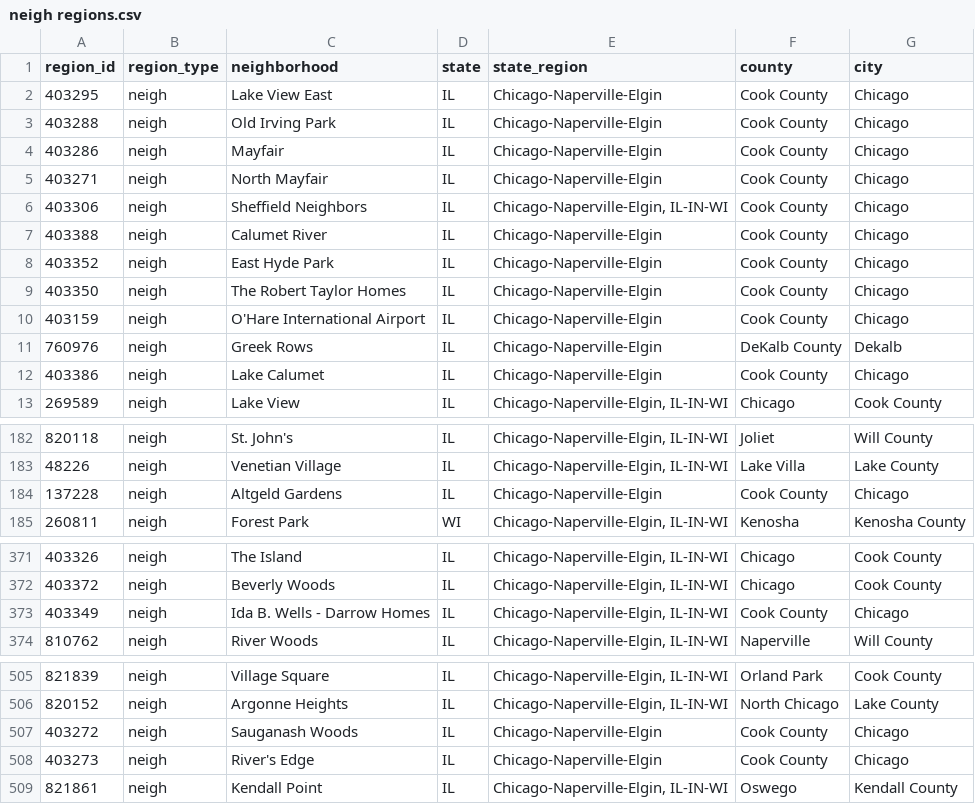
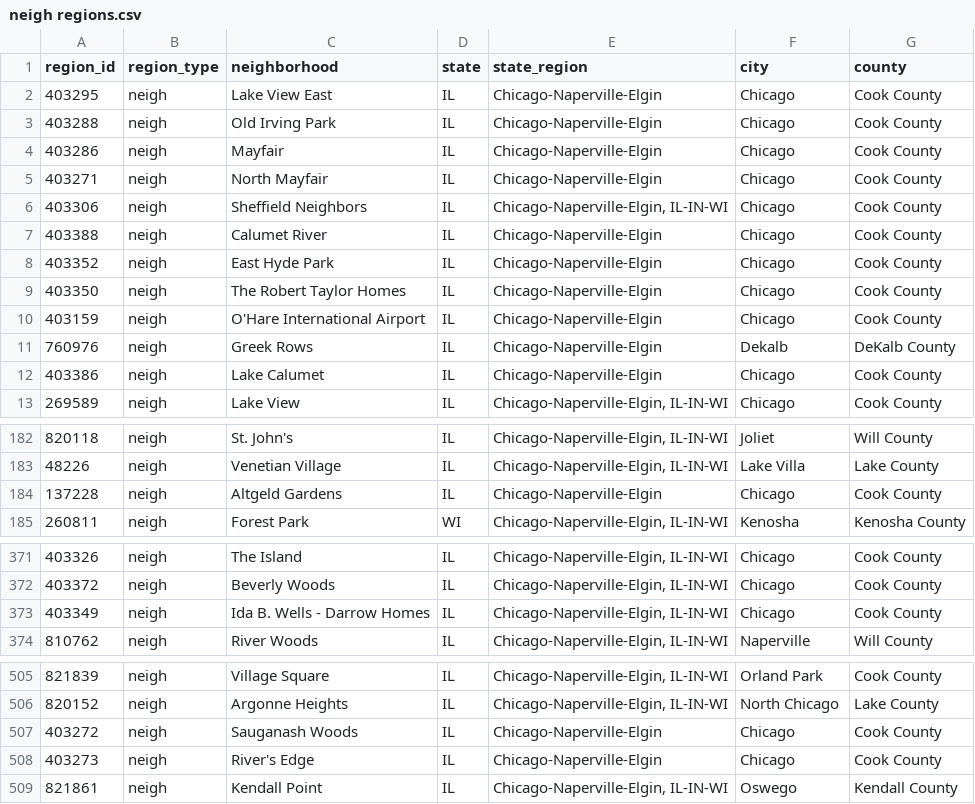
Before and after one commit to cailahanus/data-engineering-project, a CSV file: Project 3/Resources/neigh regions.csv, drawn as a sheet; only a part is shown, gaps mark what is left out; the diff covers the shown part only.

```diff
--- a/Project 3/Resources/neigh regions.csv
+++ b/Project 3/Resources/neigh regions.csv
@@ -1,13 +1,13 @@
-region_id,region_type,neighborhood,state,state_region,county,city
-403295,neigh,Lake View East, IL, Chicago-Naperville-Elgin, Cook County, Chicago
-403288,neigh,Old Irving Park, IL, Chicago-Naperville-Elgin, Cook County, Chicago
-403286,neigh,Mayfair, IL, Chicago-Naperville-Elgin, Cook County, Chicago
-403271,neigh,North Mayfair, IL, Chicago-Naperville-Elgin, Cook County, Chicago
-403306,neigh,Sheffield Neighbors, IL," Chicago-Naperville-Elgin, IL-IN-WI", Cook County, Chicago
-403388,neigh,Calumet River, IL, Chicago-Naperville-Elgin, Cook County, Chicago
-403352,neigh,East Hyde Park, IL, Chicago-Naperville-Elgin, Cook County, Chicago
-403350,neigh,The Robert Taylor Homes, IL, Chicago-Naperville-Elgin, Cook County, Chicago
-403159,neigh,O'Hare International Airport, IL, Chicago-Naperville-Elgin, Cook County, Chicago
-760976,neigh,Greek Rows, IL, Chicago-Naperville-Elgin, DeKalb County, Dekalb
-403386,neigh,Lake Calumet, IL, Chicago-Naperville-Elgin, Cook County, Chicago
+region_id,region_type,neighborhood,state,state_region,city,county
+403295,neigh,Lake View East, IL, Chicago-Naperville-Elgin, Chicago, Cook County
+403288,neigh,Old Irving Park, IL, Chicago-Naperville-Elgin, Chicago, Cook County
+403286,neigh,Mayfair, IL, Chicago-Naperville-Elgin, Chicago, Cook County
+403271,neigh,North Mayfair, IL, Chicago-Naperville-Elgin, Chicago, Cook County
+403306,neigh,Sheffield Neighbors, IL," Chicago-Naperville-Elgin, IL-IN-WI", Chicago, Cook County
+403388,neigh,Calumet River, IL, Chicago-Naperville-Elgin, Chicago, Cook County
+403352,neigh,East Hyde Park, IL, Chicago-Naperville-Elgin, Chicago, Cook County
+403350,neigh,The Robert Taylor Homes, IL, Chicago-Naperville-Elgin, Chicago, Cook County
+403159,neigh,O'Hare International Airport, IL, Chicago-Naperville-Elgin, Chicago, Cook County
+760976,neigh,Greek Rows, IL, Chicago-Naperville-Elgin, Dekalb, DeKalb County
+403386,neigh,Lake Calumet, IL, Chicago-Naperville-Elgin, Chicago, Cook County
 269589,neigh,Lake View,IL,"Chicago-Naperville-Elgin, IL-IN-WI",Chicago,Cook County
@@ -183,3 +183,3 @@ region_id,region_type,neighborhood,state,state_region,county,city
 48226,neigh,Venetian Village,IL,"Chicago-Naperville-Elgin, IL-IN-WI",Lake Villa,Lake County
-137228,neigh,Altgeld Gardens, IL, Chicago-Naperville-Elgin, Cook County, Chicago
+137228,neigh,Altgeld Gardens, IL, Chicago-Naperville-Elgin, Chicago, Cook County
 260811,neigh,Forest Park,WI,"Chicago-Naperville-Elgin, IL-IN-WI",Kenosha,Kenosha County
@@ -372,3 +372,3 @@ region_id,region_type,neighborhood,state,state_region,county,city
 403372,neigh,Beverly Woods,IL,"Chicago-Naperville-Elgin, IL-IN-WI",Chicago,Cook County
-403349,neigh,Ida B. Wells - Darrow Homes, IL," Chicago-Naperville-Elgin, IL-IN-WI", Cook County, Chicago
+403349,neigh,Ida B. Wells - Darrow Homes, IL," Chicago-Naperville-Elgin, IL-IN-WI", Chicago, Cook County
 810762,neigh,River Woods,IL,"Chicago-Naperville-Elgin, IL-IN-WI",Naperville,Will County
@@ -506,4 +506,4 @@ region_id,region_type,neighborhood,state,state_region,county,city
 820152,neigh,Argonne Heights,IL,"Chicago-Naperville-Elgin, IL-IN-WI",North Chicago,Lake County
-403272,neigh,Sauganash Woods, IL, Chicago-Naperville-Elgin, Cook County, Chicago
-403273,neigh,River's Edge, IL, Chicago-Naperville-Elgin, Cook County, Chicago
+403272,neigh,Sauganash Woods, IL, Chicago-Naperville-Elgin, Chicago, Cook County
+403273,neigh,River's Edge, IL, Chicago-Naperville-Elgin, Chicago, Cook County
 821861,neigh,Kendall Point,IL,"Chicago-Naperville-Elgin, IL-IN-WI",Oswego,Kendall County
```
Also changed, not shown: 28 edited cells elsewhere in this file, Project 3/Resources/average chicago area home value.csv, 3 other files.
